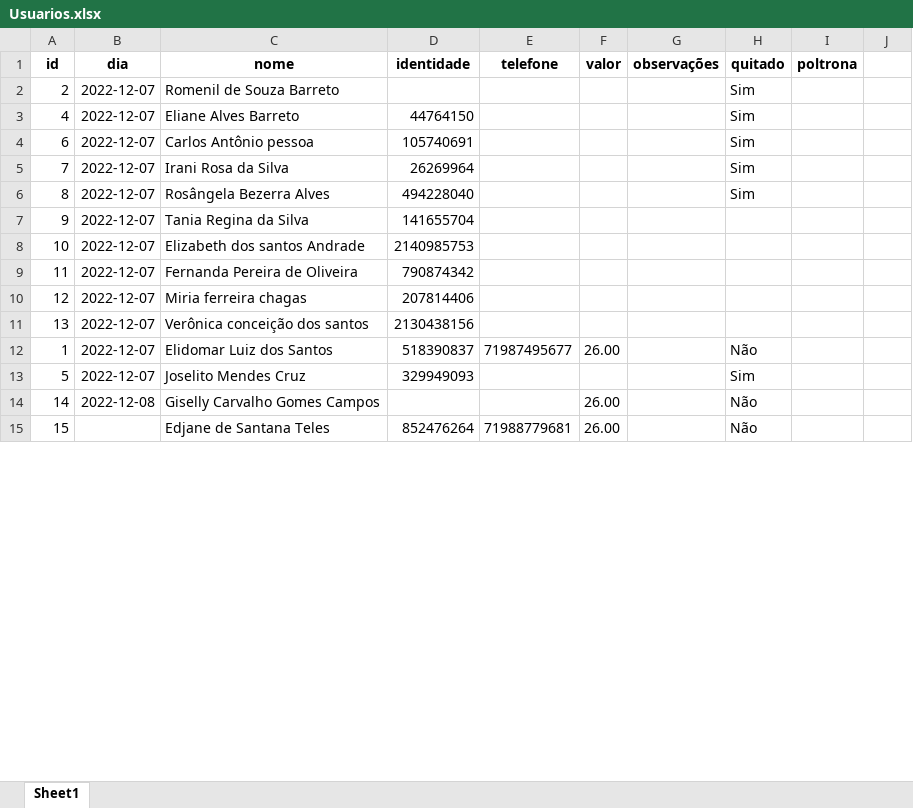
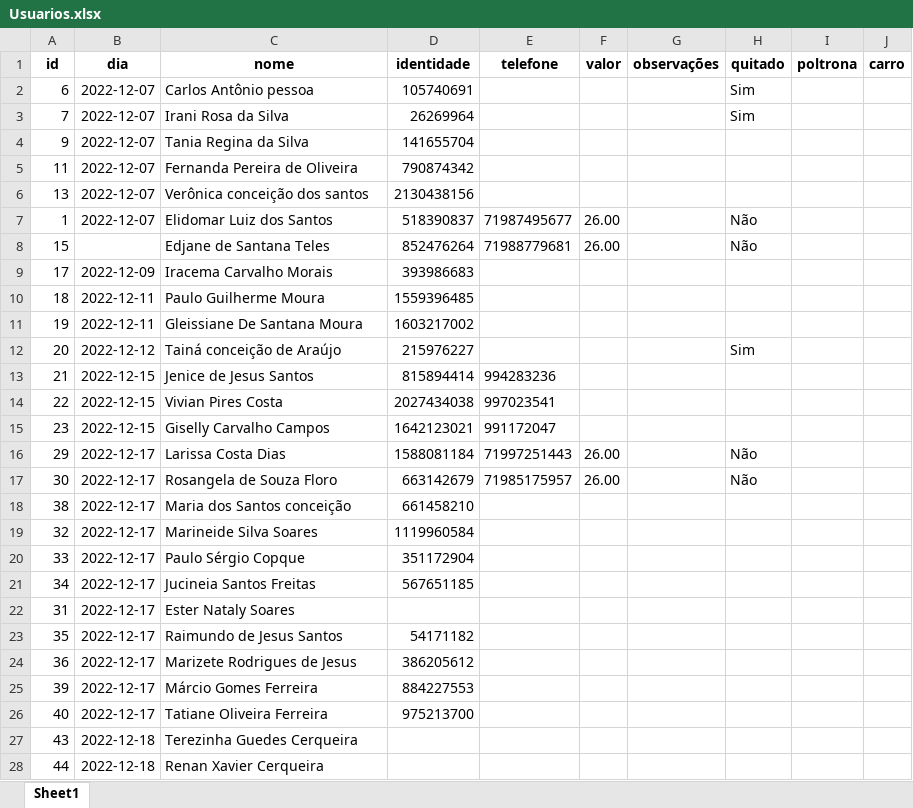
Before and after one commit to elidomarsantos/Transporte, an Excel workbook: static/Usuarios.xlsx, sheet Sheet1, drawn as a sheet; only a part is shown; values as stored, in another font and other column widths than the file's, no borders; removed rows and columns are numbered as before the commit, all else as after; the diff covers the shown part only; the diff names each change by its address in the sheet, - before the commit and + after, or states it on an @@ line.

```diff
--- a/static/Usuarios.xlsx (sheet Sheet1)
+++ b/static/Usuarios.xlsx (sheet Sheet1)
-J1: (empty)
+J1: carro
@@ row 2 moved to row 37: 2 @@
-row 3: 4 | 2022-12-07 | Eliane Alves Barreto | 44764150 |  |  |  | Sim
-row 6: 8 | 2022-12-07 | Rosângela Bezerra Alves | 494228040 |  |  |  | Sim
-row 8: 10 | 2022-12-07 | Elizabeth dos santos Andrade | 2140985753
-row 10: 12 | 2022-12-07 | Miria ferreira chagas | 207814406
-row 13: 5 | 2022-12-07 | Joselito Mendes Cruz | 329949093 |  |  |  | Sim
-row 14: 14 | 2022-12-08 | Giselly Carvalho Gomes Campos |  |  | 26.00 |  | Não
+row 9: 17 | 2022-12-09 | Iracema Carvalho Morais | 393986683
+row 10: 18 | 2022-12-11 | Paulo Guilherme Moura | 1559396485
+row 11: 19 | 2022-12-11 | Gleissiane De Santana Moura | 1603217002
+row 12: 20 | 2022-12-12 | Tainá conceição de Araújo | 215976227 |  |  |  | Sim
+row 13: 21 | 2022-12-15 | Jenice de Jesus Santos | 815894414 | 994283236
+row 14: 22 | 2022-12-15 | Vivian Pires Costa | 2027434038 | 997023541
+row 15: 23 | 2022-12-15 | Giselly Carvalho Campos | 1642123021 | 991172047
+row 16: 29 | 2022-12-17 | Larissa Costa Dias | 1588081184 | 71997251443 | 26.00 |  | Não
+row 17: 30 | 2022-12-17 | Rosangela de Souza Floro | 663142679 | 71985175957 | 26.00 |  | Não
+row 18: 38 | 2022-12-17 | Maria dos Santos conceição | 661458210
+row 19: 32 | 2022-12-17 | Marineide Silva Soares | 1119960584
+row 20: 33 | 2022-12-17 | Paulo Sérgio Copque | 351172904
+row 21: 34 | 2022-12-17 | Jucineia Santos Freitas | 567651185
+row 22: 31 | 2022-12-17 | Ester Nataly Soares
+row 23: 35 | 2022-12-17 | Raimundo de Jesus Santos | 54171182
+row 24: 36 | 2022-12-17 | Marizete Rodrigues de Jesus | 386205612
+row 25: 39 | 2022-12-17 | Márcio Gomes Ferreira | 884227553
+row 26: 40 | 2022-12-17 | Tatiane Oliveira Ferreira | 975213700
+row 27: 43 | 2022-12-18 | Terezinha Guedes Cerqueira
+row 28: 44 | 2022-12-18 | Renan Xavier Cerqueira
```
Also changed, not shown: 20 added rows and 1 edited cell elsewhere in this sheet, 11 other files.
